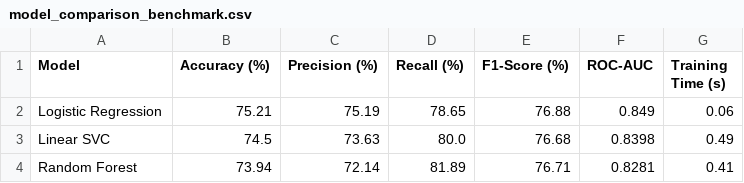
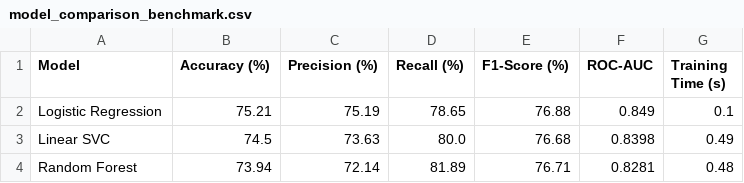
Before and after one commit to DCMani2006/Exploratory-Data-Analysis-of-Unstructured-Productivity-and-Task-Management-Text, a CSV file: figures/model_comparison_benchmark.csv, drawn as a sheet.

```diff
--- a/figures/model_comparison_benchmark.csv
+++ b/figures/model_comparison_benchmark.csv
@@ -1,4 +1,4 @@
 Model,Accuracy (%),Precision (%),Recall (%),F1-Score (%),ROC-AUC,Training Time (s)
-Logistic Regression,75.21,75.19,78.65,76.88,0.849,0.06
+Logistic Regression,75.21,75.19,78.65,76.88,0.849,0.1
 Linear SVC,74.5,73.63,80.0,76.68,0.8398,0.49
-Random Forest,73.94,72.14,81.89,76.71,0.8281,0.41
+Random Forest,73.94,72.14,81.89,76.71,0.8281,0.48
```
Also changed, not shown: 3 other files.
